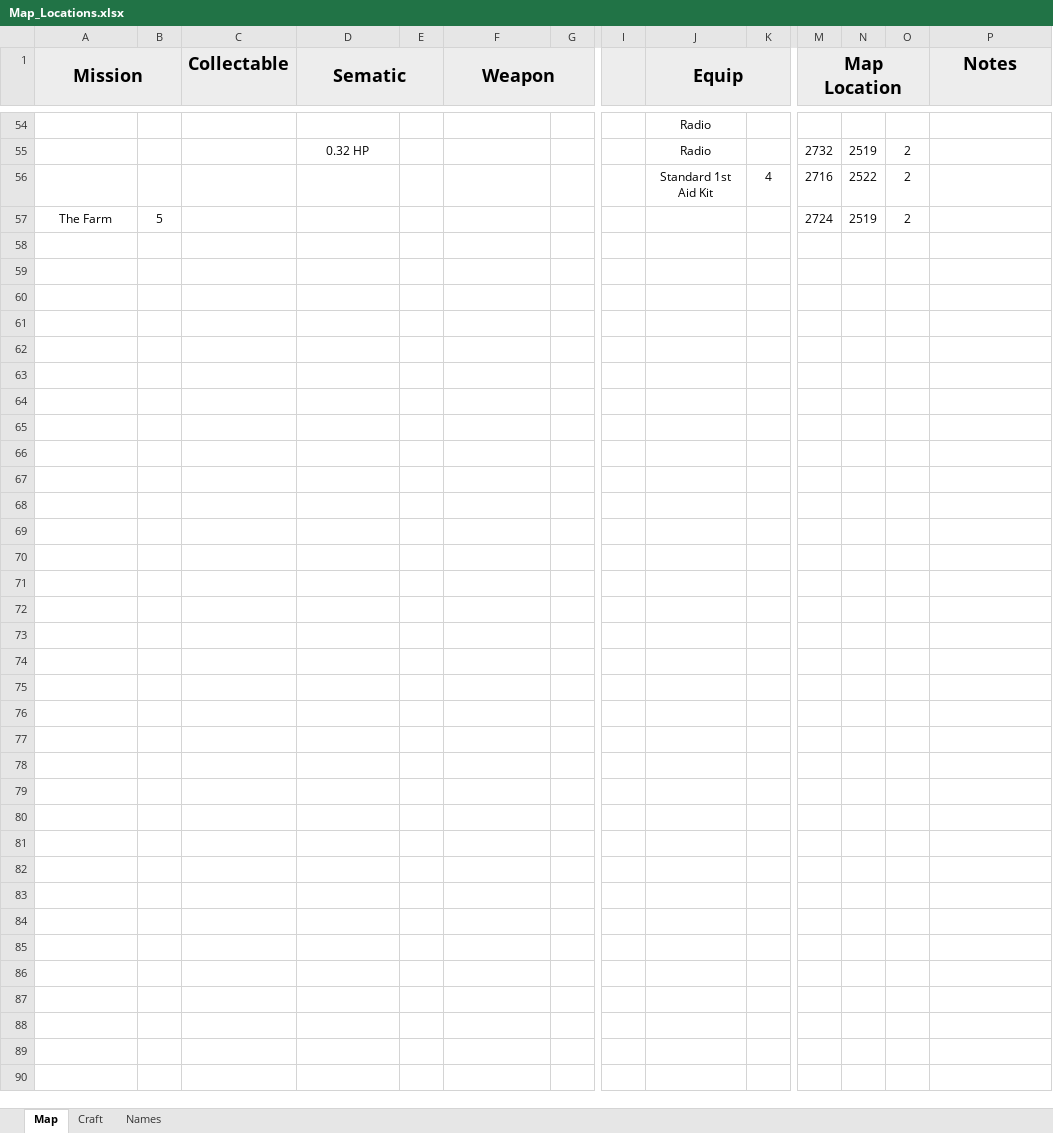
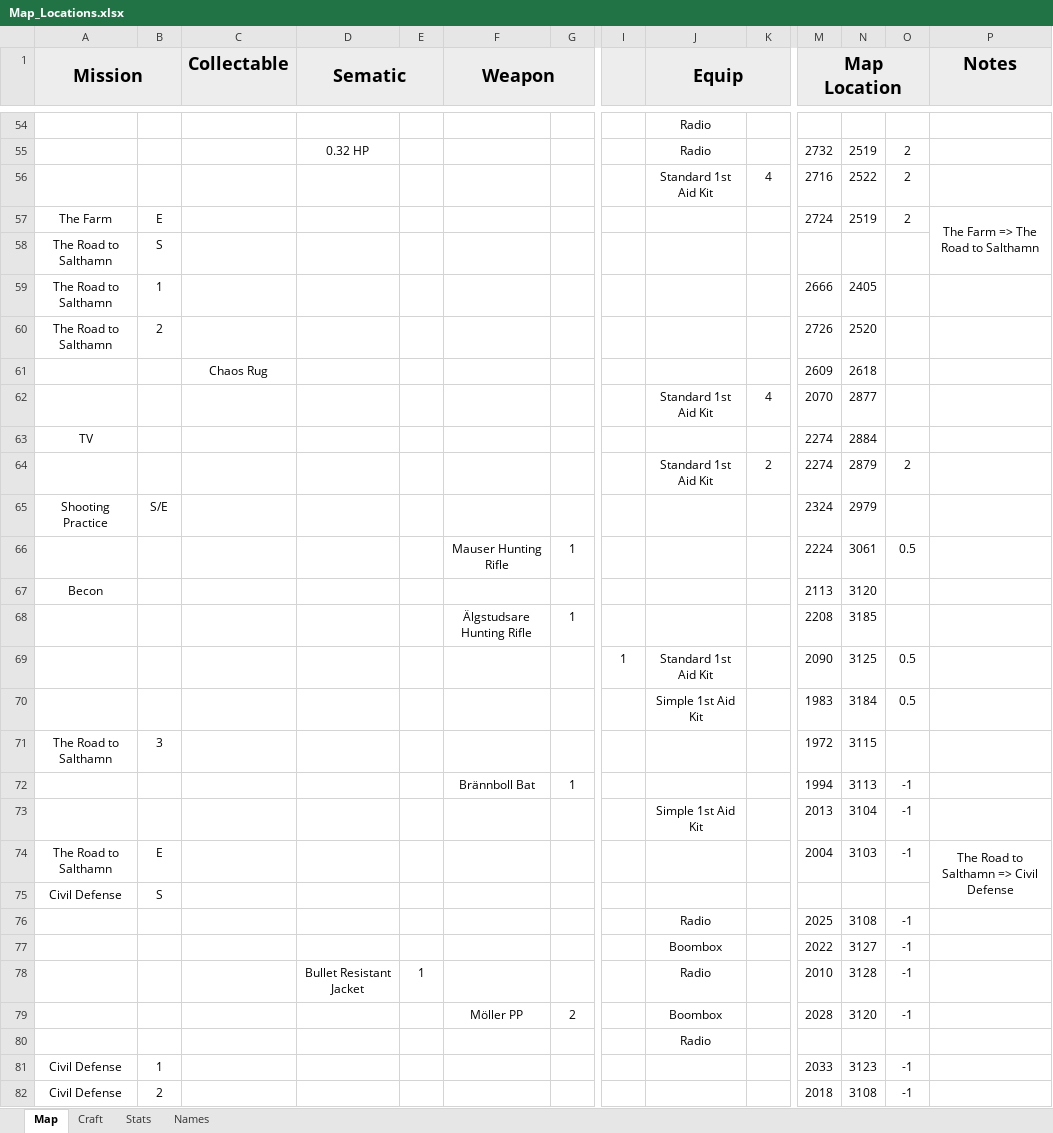
Before and after one commit to Tue-MaTocky/GenZero, an Excel workbook: Map_Locations.xlsx, sheet Map, drawn as a sheet; only a part is shown, gaps mark what is left out; values as stored, in another font and other column widths than the file's, no borders; rows hold the shown columns only; the diff covers the shown part only; the diff names each change by its address in the sheet, - before the commit and + after, or states it on an @@ line.

Commit message:
Civil Defense

```diff
--- a/Map_Locations.xlsx (sheet Map)
+++ b/Map_Locations.xlsx (sheet Map)
+sheet tab: Stats
-B57: 5
+B57: E
-P57 (Notes): (empty)
+P57 (Notes): The Farm => The Road to Salthamn
+P57:P58 merged
+row 58: The Road to Salthamn | S
+row 59: The Road to Salthamn | 1 |  |  |  |  |  |  |  |  | 2666 | 2405
+row 60: The Road to Salthamn | 2 |  |  |  |  |  |  |  |  | 2726 | 2520
+row 61:  |  | Chaos Rug |  |  |  |  |  |  |  | 2609 | 2618
+row 62:  |  |  |  |  |  |  |  | Standard 1st Aid Kit | 4 | 2070 | 2877
+row 63: TV |  |  |  |  |  |  |  |  |  | 2274 | 2884
+row 64:  |  |  |  |  |  |  |  | Standard 1st Aid Kit | 2 | 2274 | 2879 | 2
+row 65: Shooting Practice | S/E |  |  |  |  |  |  |  |  | 2324 | 2979
+row 66:  |  |  |  |  | Mauser Hunting Rifle | 1 |  |  |  | 2224 | 3061 | 0.5
+row 67: Becon |  |  |  |  |  |  |  |  |  | 2113 | 3120
+row 68:  |  |  |  |  | Älgstudsare Hunting Rifle | 1 |  |  |  | 2208 | 3185
+row 69:  |  |  |  |  |  |  | 1 | Standard 1st Aid Kit |  | 2090 | 3125 | 0.5
+row 70:  |  |  |  |  |  |  |  | Simple 1st Aid Kit |  | 1983 | 3184 | 0.5
+row 71: The Road to Salthamn | 3 |  |  |  |  |  |  |  |  | 1972 | 3115
+row 72:  |  |  |  |  | Brännboll Bat | 1 |  |  |  | 1994 | 3113 | -1
+row 73:  |  |  |  |  |  |  |  | Simple 1st Aid Kit |  | 2013 | 3104 | -1
+row 74: The Road to Salthamn | E |  |  |  |  |  |  |  |  | 2004 | 3103 | -1 | The Road to Salthamn => Civil Defense
+row 75: Civil Defense | S
+row 76:  |  |  |  |  |  |  |  | Radio |  | 2025 | 3108 | -1
+row 77:  |  |  |  |  |  |  |  | Boombox |  | 2022 | 3127 | -1
+row 78:  |  |  | Bullet Resistant Jacket | 1 |  |  |  | Radio |  | 2010 | 3128 | -1
+row 79:  |  |  |  |  | Möller PP | 2 |  | Boombox |  | 2028 | 3120 | -1
+row 80:  |  |  |  |  |  |  |  | Radio
+row 81: Civil Defense | 1 |  |  |  |  |  |  |  |  | 2033 | 3123 | -1
+row 82: Civil Defense | 2 |  |  |  |  |  |  |  |  | 2018 | 3108 | -1
```
Also changed, not shown: 4 edited cells elsewhere in this sheet, sheet Craft.
